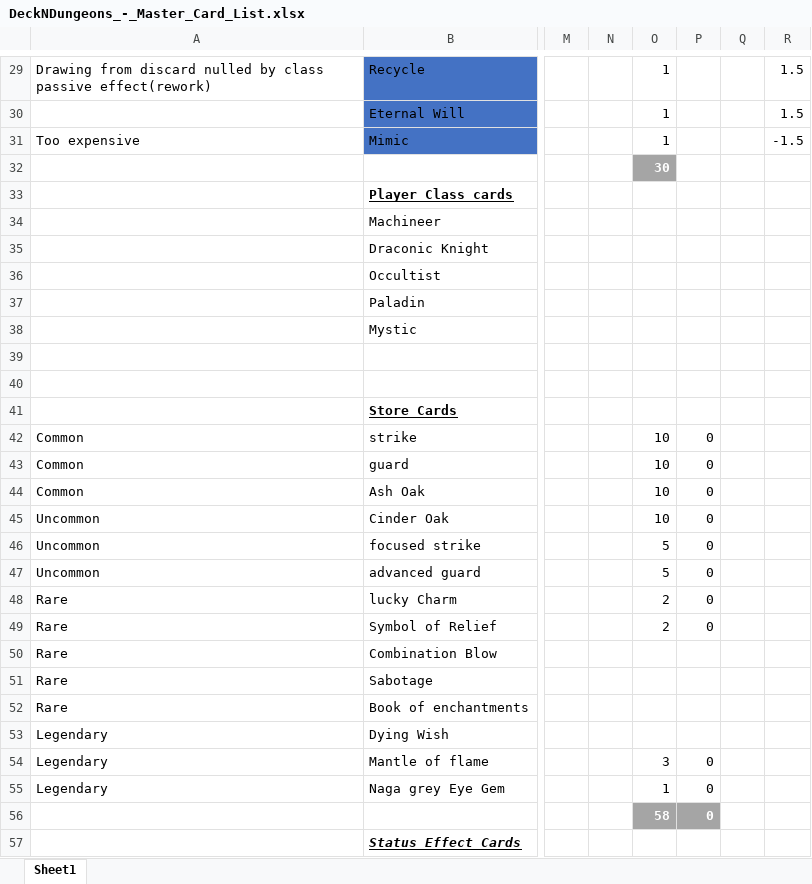
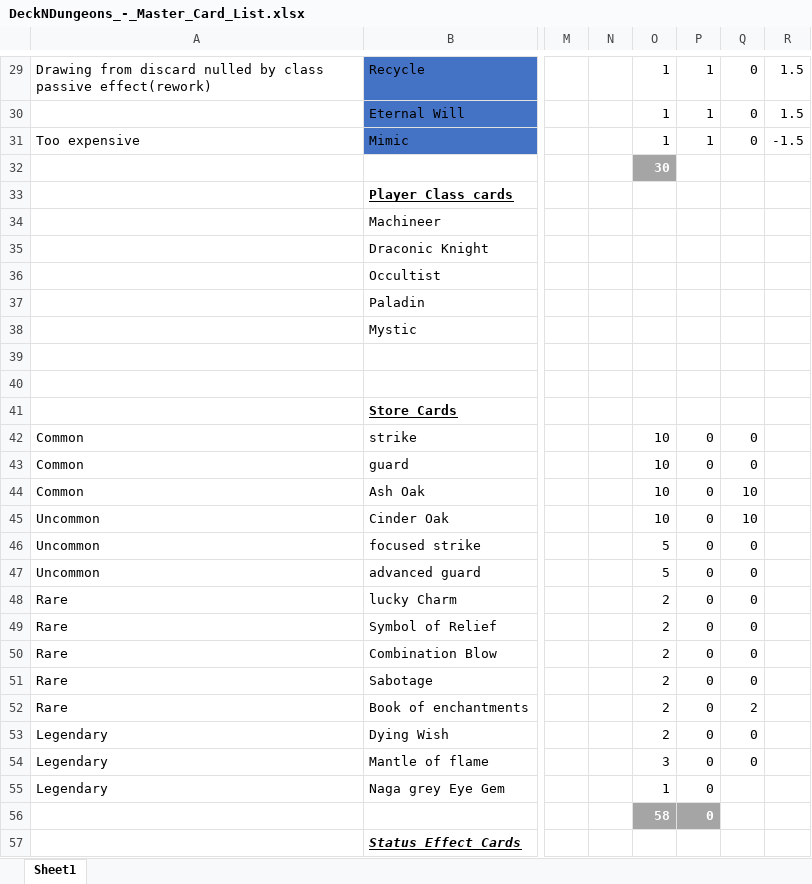
Before and after one commit to Aimzj/DungeonDeckBuilder, an Excel workbook: Documents/DeckNDungeons_-_Master_Card_List.xlsx, sheet Sheet1, drawn as a sheet; only a part is shown, gaps mark what is left out; values as stored, in another font and other column widths than the file's, no borders; conditional formats not drawn; the diff covers the shown part only; the diff names each change by its address in the sheet, - before the commit and + after, or states it on an @@ line.

```diff
--- a/Documents/DeckNDungeons_-_Master_Card_List.xlsx (sheet Sheet1)
+++ b/Documents/DeckNDungeons_-_Master_Card_List.xlsx (sheet Sheet1)
-P29:P31: (empty)
+P29:P31: 1
-Q29:Q31: (empty)
+Q29:Q31: 0
-Q42:Q43: (empty)
+Q42:Q43: 0
-Q44:Q45: (empty)
+Q44:Q45: 10
-Q46:Q51: (empty)
+Q46:Q51: 0
-O50:O53: (empty)
+O50:O53: 2
-P50:P53: (empty)
+P50:P53: 0
-Q52: (empty)
+Q52: 2
-Q53:Q54: (empty)
+Q53:Q54: 0
```
Also changed, not shown: 72 edited cells elsewhere in this sheet, 33 other files.
